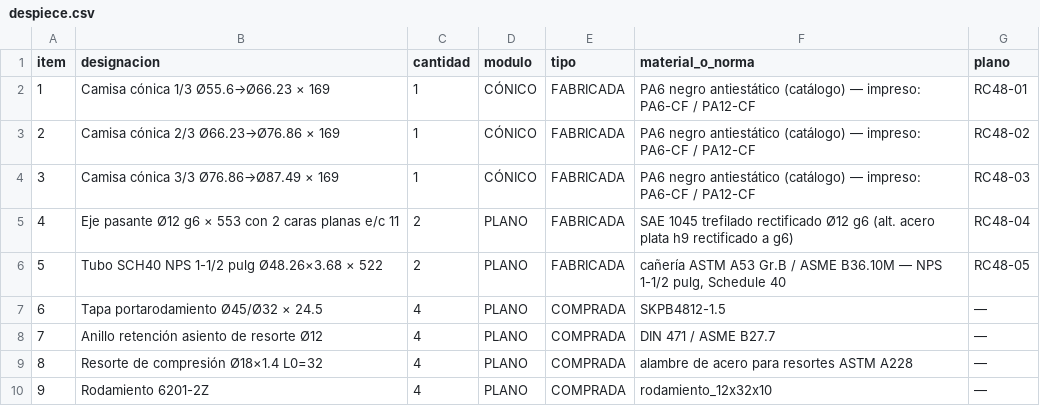
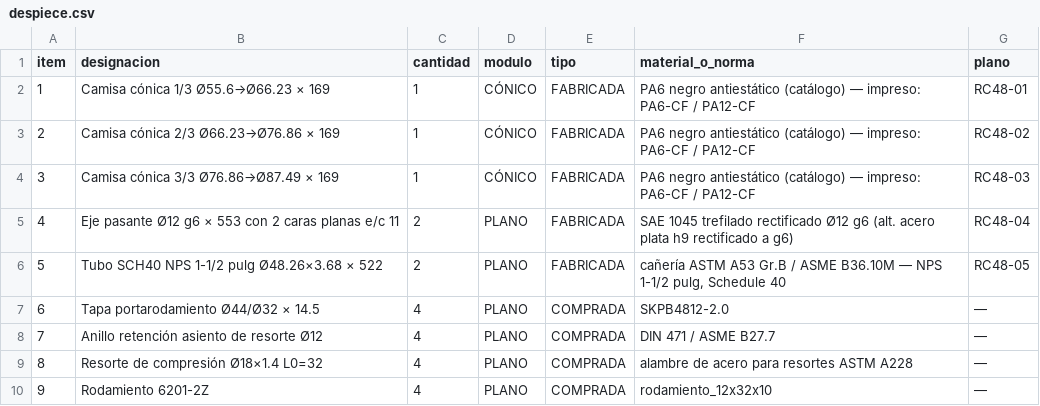
Before and after one commit to contrerassma-eng/3d-generator, a CSV file: cad/ensambles/rodillos_sch40/planos/despiece.csv, drawn as a sheet.

```diff
--- a/cad/ensambles/rodillos_sch40/planos/despiece.csv
+++ b/cad/ensambles/rodillos_sch40/planos/despiece.csv
@@ -6,3 +6,3 @@ item,designacion,cantidad,modulo,tipo,material_o_norma,plano
 5,"Tubo SCH40 NPS 1-1/2 pulg Ø48.26×3.68 × 522",2,PLANO,FABRICADA,"cañería ASTM A53 Gr.B / ASME B36.10M — NPS 1-1/2 pulg, Schedule 40",RC48-05
-6,"Tapa portarodamiento Ø45/Ø32 × 24.5",4,PLANO,COMPRADA,"SKPB4812-1.5",—
+6,"Tapa portarodamiento Ø44/Ø32 × 14.5",4,PLANO,COMPRADA,"SKPB4812-2.0",—
 7,"Anillo retención asiento de resorte Ø12",4,PLANO,COMPRADA,"DIN 471 / ASME B27.7",—
```
Also changed, not shown: 16 other files.
